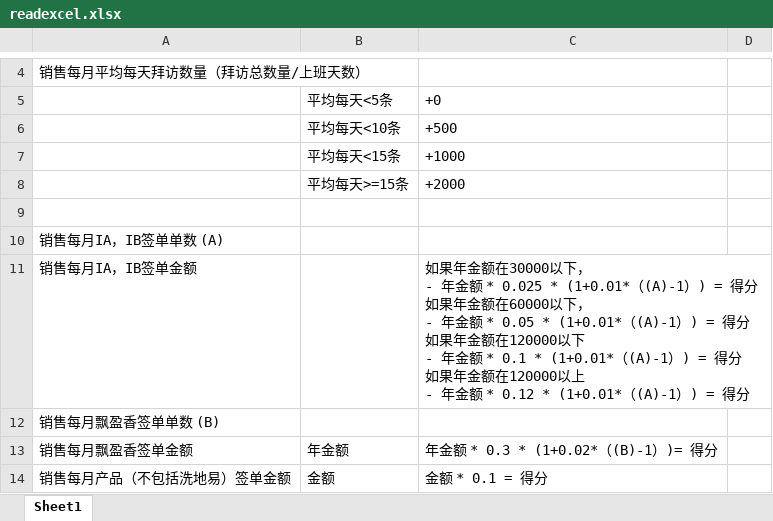
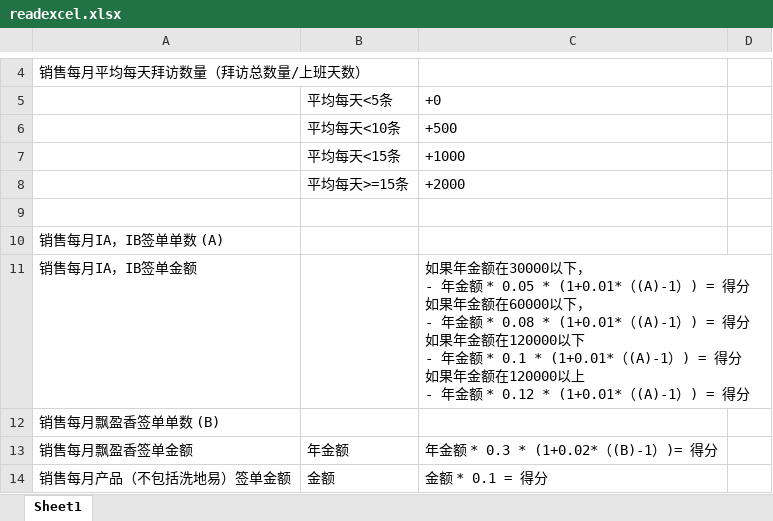
Before and after one commit to jixiaoyan96/Sales, an Excel workbook: sales/protected/commands/template/readexcel.xlsx, sheet Sheet1, drawn as a sheet; only a part is shown, gaps mark what is left out; values as stored, in another font and other column widths than the file's, no borders; ↵ is a line break in a cell; the diff names each change by its address in the sheet, - before the commit and + after, or states it on an @@ line.

Commit message:
Excel调整

```diff
--- a/sales/protected/commands/template/readexcel.xlsx (sheet Sheet1)
+++ b/sales/protected/commands/template/readexcel.xlsx (sheet Sheet1)
-C11: …金额 * 0.025 * (1+0.01*（(A)-1）) = 得分 ↵ 如果年金额在60000以下， ↵ - 年金额 * 0.05 * (1+0.01*（(A)-1…
+C11: …金额 * 0.05 * (1+0.01*（(A)-1）) = 得分 ↵ 如果年金额在60000以下， ↵ - 年金额 * 0.08 * (1+0.01*（(A)-1…
```
